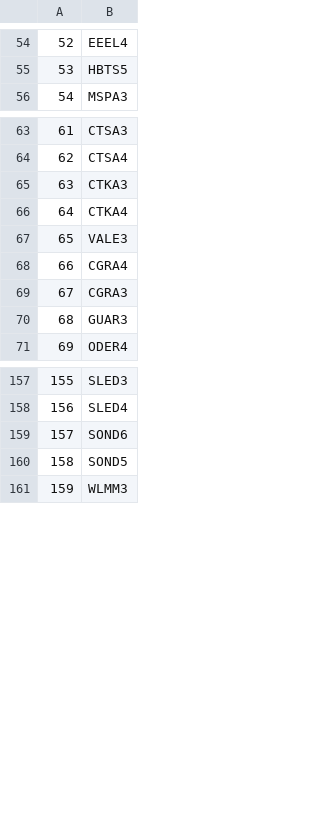
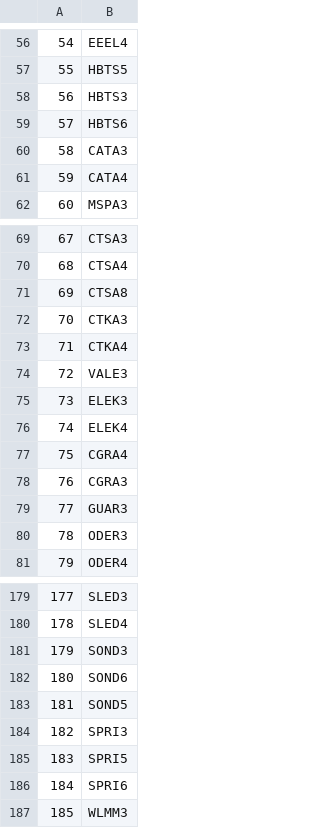
Before and after one commit to vitorbdiniz/jensen-alpha-fia, a CSV file: data/ticker_list.csv, drawn as a sheet; only a part is shown, gaps mark what is left out; the diff covers the shown part only; the diff names each change by its address in the sheet, - before the commit and + after, or states it on an @@ line.

```diff
--- a/data/ticker_list.csv
+++ b/data/ticker_list.csv
@@ column A renumbered from row 14 down @@
+row 58: 56 | HBTS3
+row 59: 57 | HBTS6
+row 60: 58 | CATA3
+row 61: 59 | CATA4
+row 71: 69 | CTSA8
+row 75: 73 | ELEK3
+row 76: 74 | ELEK4
+row 80: 78 | ODER3
+row 181: 179 | SOND3
+row 184: 182 | SPRI3
+row 185: 183 | SPRI5
+row 186: 184 | SPRI6
```
Also changed, not shown: 67 added rows elsewhere in this file, 7 other files.
